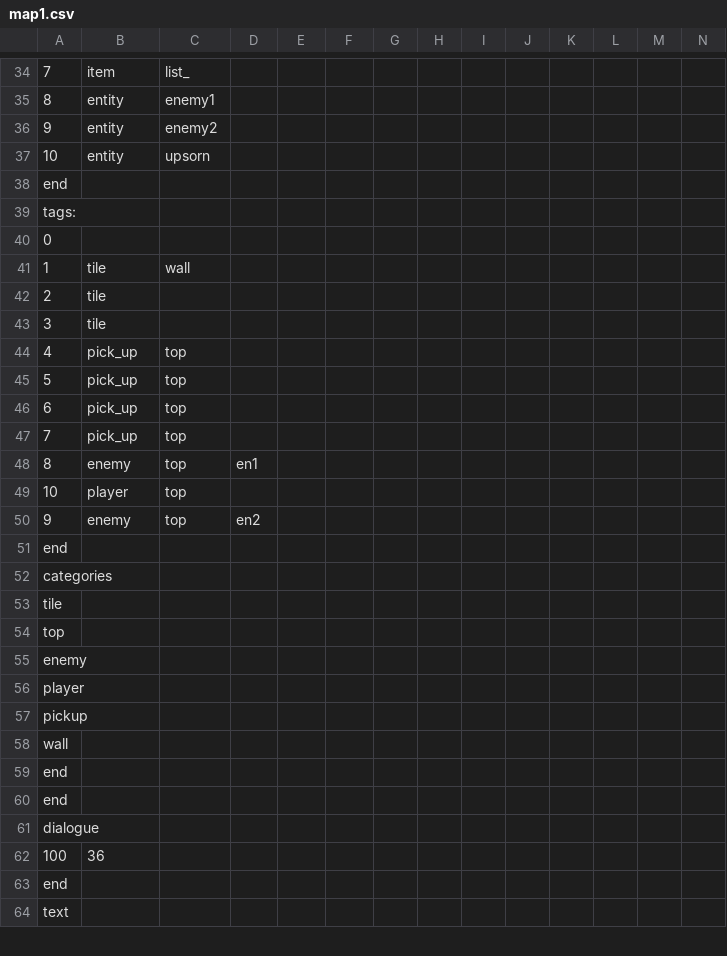
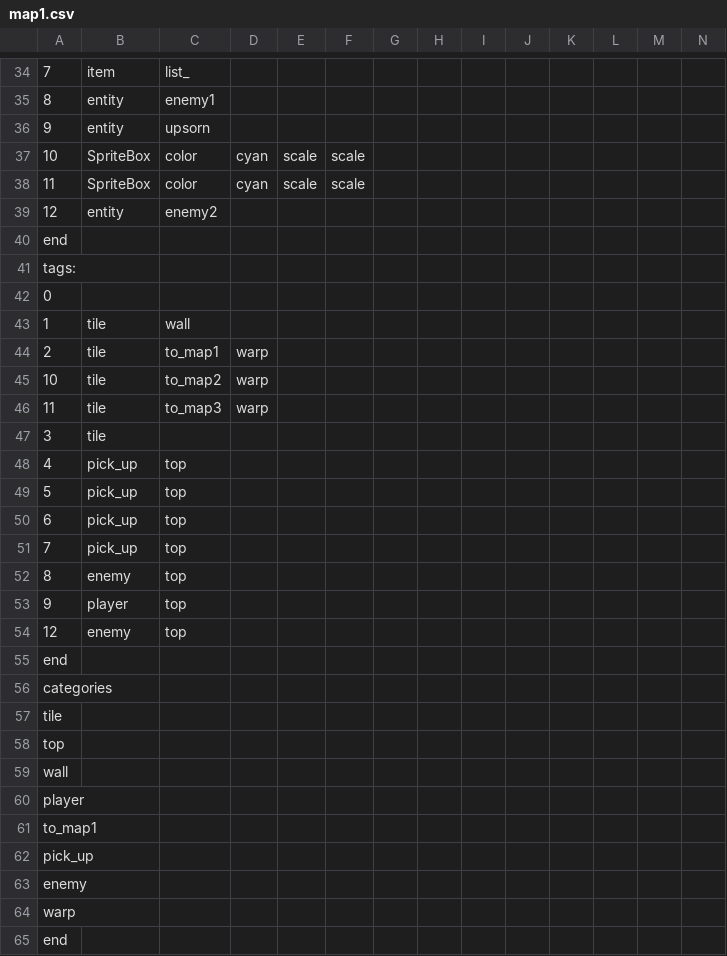
Before and after one commit to AdmiralSbs/GameProject, a CSV file: maps/map1.csv, drawn as a sheet; only a part is shown, gaps mark what is left out; the shorter side is filled out with more unchanged rows; removed rows and columns are numbered as before the commit, all else as after; rows hold the shown columns only; the diff covers the shown part only; the diff names each change by its address in the sheet, - before the commit and + after, or states it on an @@ line.

```diff
--- a/maps/map1.csv
+++ b/maps/map1.csv
-C36: enemy2
+C36: upsorn
-row 37: 10 | entity | upsorn
+row 37: 10 | SpriteBox | color | cyan | scale | scale
+row 38: 11 | SpriteBox | color | cyan | scale | scale
+row 39: 12 | entity | enemy2
-C44: (empty)
+C44: to_map1
-D44: (empty)
+D44: warp
+row 45: 10 | tile | to_map2 | warp
+row 46: 11 | tile | to_map3 | warp
-D52: en1
+D52: (empty)
-row 49: 10 | player | top
-B53: enemy
+B53: player
-D53: en2
+D53: (empty)
+row 54: 12 | enemy | top
@@ row 58 moved to row 59: wall @@
+row 60: player
+row 61: to_map1
+row 62: pick_up
-A64: player
+A64: warp
-row 57: pickup
-row 59: end
```
Also changed, not shown: 2 added rows, 3 removed rows and 3 edited cells elsewhere in this file, maps/map2.csv, maps/map3.csv, 1 other file.
